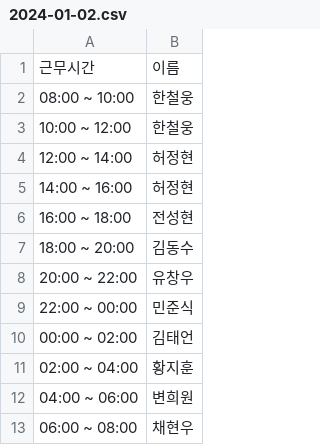
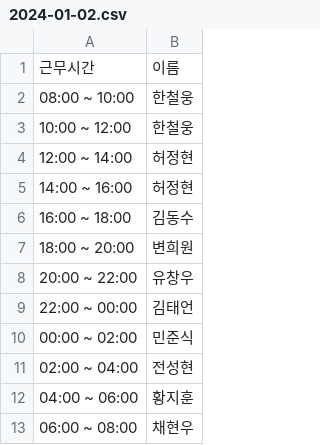
Before and after one commit to hwangjihun/work_schedule, a CSV file: archive/csv/2024-01-02.csv (was archive/temp/2024-01-02.csv), drawn as a sheet.

```diff
--- a/archive/temp/2024-01-02.csv
+++ b/archive/csv/2024-01-02.csv
@@ -5,9 +5,9 @@
 14:00 ~ 16:00,허정현
-16:00 ~ 18:00,전성현
-18:00 ~ 20:00,김동수
+16:00 ~ 18:00,김동수
+18:00 ~ 20:00,변희원
 20:00 ~ 22:00,유창우
-22:00 ~ 00:00,민준식
-00:00 ~ 02:00,김태언
-02:00 ~ 04:00,황지훈
-04:00 ~ 06:00,변희원
+22:00 ~ 00:00,김태언
+00:00 ~ 02:00,민준식
+02:00 ~ 04:00,전성현
+04:00 ~ 06:00,황지훈
 06:00 ~ 08:00,채현우
```
Also changed, not shown: archive/csv/2024-01-03.csv, 38 other files.
